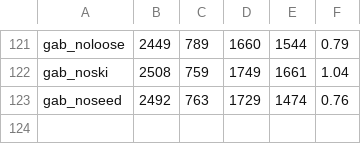
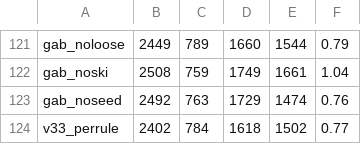
Before and after one commit to NGC1788/violin-bowing-boundaries, a TSV file: agentic_research/evolve_v4/improved/results.tsv, drawn as a sheet; only a part is shown, gaps mark what is left out; the diff names each change by its address in the sheet, - before the commit and + after, or states it on an @@ line.

```diff
--- a/agentic_research/evolve_v4/improved/results.tsv
+++ b/agentic_research/evolve_v4/improved/results.tsv
+row 124: v33_perrule | 2402 | 784 | 1618 | 1502 | 0.77
```
Also changed, not shown: agentic_research/evolve_v4/improved/results_robust.tsv, 2 other files.
